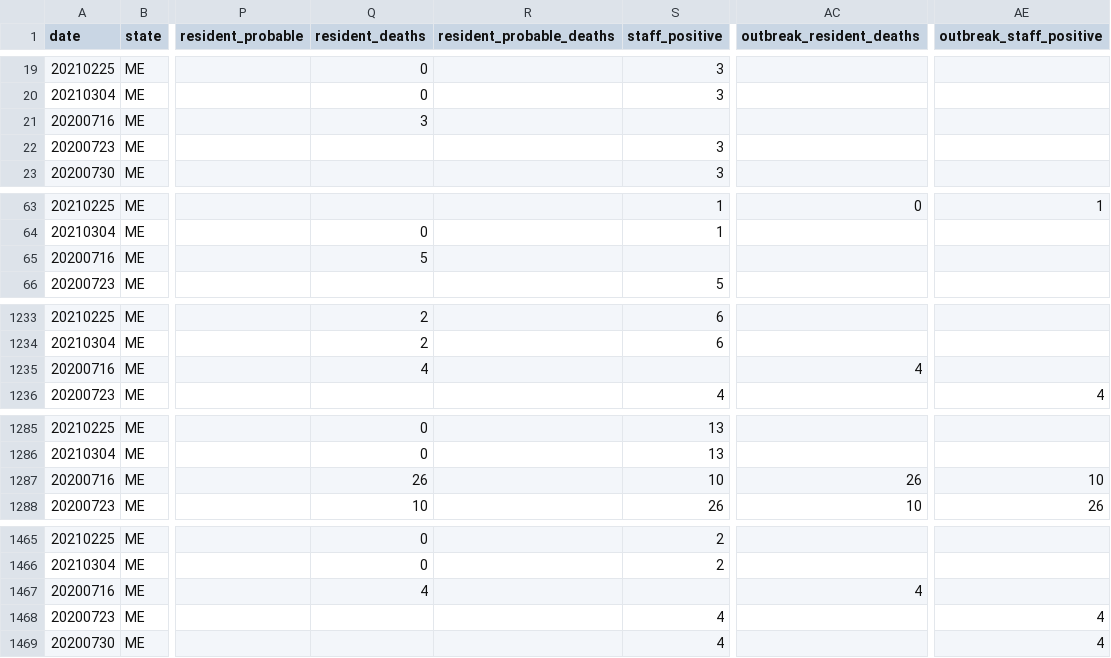
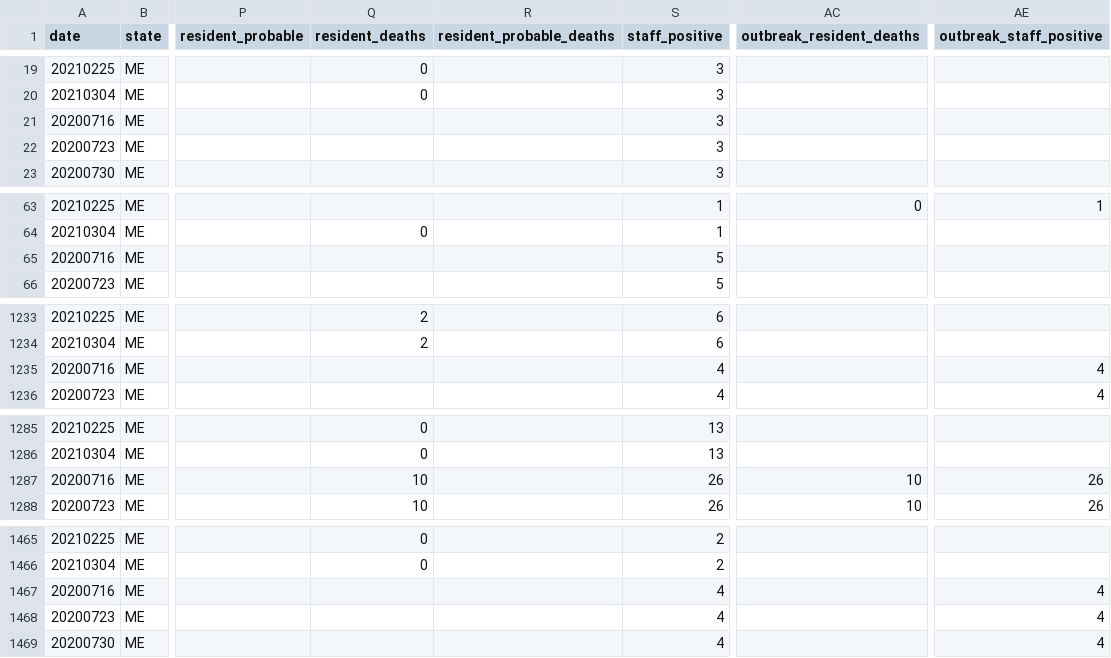
Before and after one commit to COVID19Tracking/long-term-care-data, a CSV file: facilities_me.csv, drawn as a sheet; only a part is shown, gaps mark what is left out; the diff covers the shown part only; the diff names each change by its address in the sheet, - before the commit and + after, or states it on an @@ line.

```diff
--- a/facilities_me.csv
+++ b/facilities_me.csv
-Q21 (resident_deaths): 3
+Q21 (resident_deaths): (empty)
-S21 (staff_positive): (empty)
+S21 (staff_positive): 3
-Q65 (resident_deaths): 5
+Q65 (resident_deaths): (empty)
-S65 (staff_positive): (empty)
+S65 (staff_positive): 5
-Q1235 (resident_deaths): 4
+Q1235 (resident_deaths): (empty)
-S1235 (staff_positive): (empty)
+S1235 (staff_positive): 4
-AC1235 (outbreak_resident_deaths): 4
+AC1235 (outbreak_resident_deaths): (empty)
-AE1235 (outbreak_staff_positive): (empty)
+AE1235 (outbreak_staff_positive): 4
-Q1287 (resident_deaths): 26
+Q1287 (resident_deaths): 10
-S1287 (staff_positive): 10
+S1287 (staff_positive): 26
-AC1287 (outbreak_resident_deaths): 26
+AC1287 (outbreak_resident_deaths): 10
-AE1287 (outbreak_staff_positive): 10
+AE1287 (outbreak_staff_positive): 26
-Q1467 (resident_deaths): 4
+Q1467 (resident_deaths): (empty)
-S1467 (staff_positive): (empty)
+S1467 (staff_positive): 4
-AC1467 (outbreak_resident_deaths): 4
+AC1467 (outbreak_resident_deaths): (empty)
-AE1467 (outbreak_staff_positive): (empty)
+AE1467 (outbreak_staff_positive): 4
```
Also changed, not shown: 38 edited cells elsewhere in this file, facilities_dc.csv, facilities_ks.csv, 16 other files.
